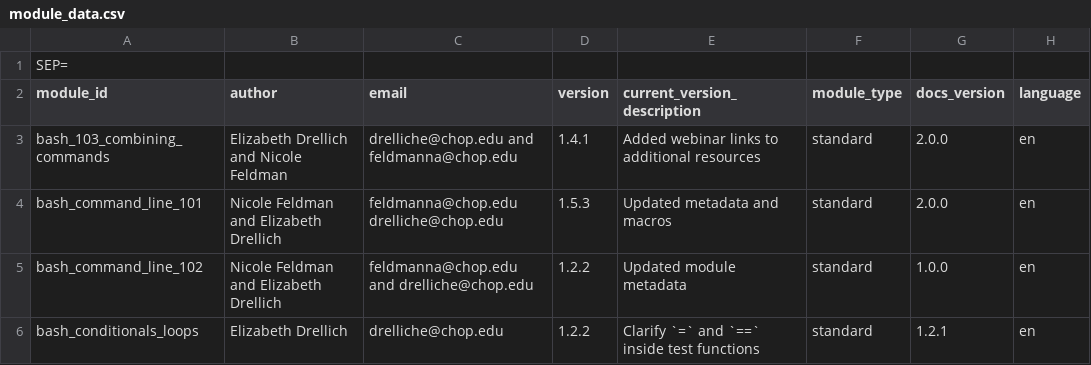
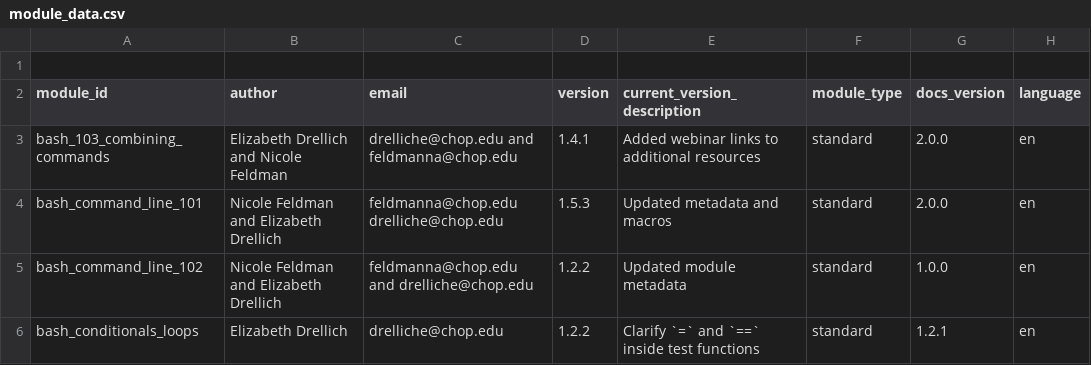
Before and after one commit to arcus/education_modules, a CSV file: assets/metadata/module_data.csv, drawn as a sheet; only a part is shown; the diff names each change by its address in the sheet, - before the commit and + after, or states it on an @@ line.

```diff
--- a/assets/metadata/module_data.csv
+++ b/assets/metadata/module_data.csv
-A1 (module_id): SEP=
+A1 (module_id): (empty)
```
